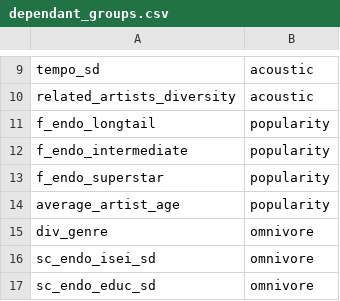
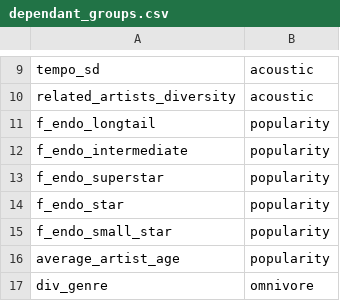
Before and after one commit to scoavoux/reco_diversity, a CSV file: data/dependant_groups.csv, drawn as a sheet; only a part is shown, gaps mark what is left out; the shorter side is filled out with more unchanged rows.

```diff
--- a/data/dependant_groups.csv
+++ b/data/dependant_groups.csv
@@ -13,2 +13,4 @@ f_endo_intermediate,popularity
 f_endo_superstar,popularity
+f_endo_star,popularity
+f_endo_small_star,popularity
 average_artist_age,popularity
```
Also changed, not shown: data/codes.csv, 2 other files.
